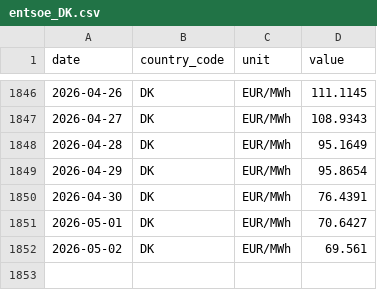
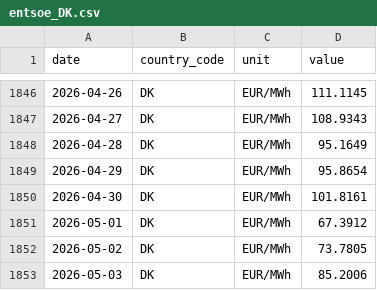
Before and after one commit to nicodelclaux-tech/energy-markets-dashboard, a CSV file: data/raw/entsoe_DK.csv, drawn as a sheet; only a part is shown, gaps mark what is left out.

```diff
--- a/data/raw/entsoe_DK.csv
+++ b/data/raw/entsoe_DK.csv
@@ -1849,4 +1849,5 @@ date,country_code,unit,value
 2026-04-29,DK,EUR/MWh,95.8654
-2026-04-30,DK,EUR/MWh,76.4391
-2026-05-01,DK,EUR/MWh,70.6427
-2026-05-02,DK,EUR/MWh,69.561
+2026-04-30,DK,EUR/MWh,101.8161
+2026-05-01,DK,EUR/MWh,67.3912
+2026-05-02,DK,EUR/MWh,73.7805
+2026-05-03,DK,EUR/MWh,85.2006
```
Also changed, not shown: data/raw/entsoe_DE.csv, data/raw/entsoe_FI.csv, 11 other files.
